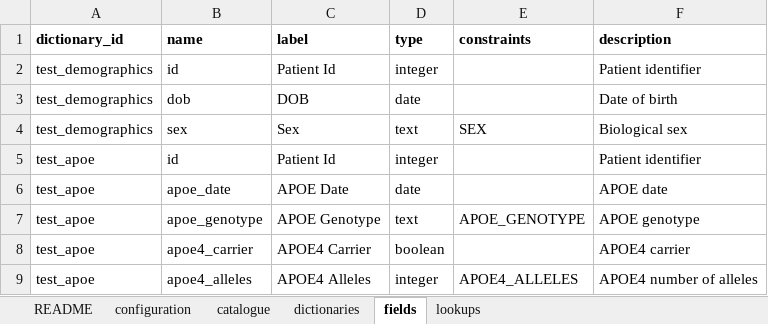
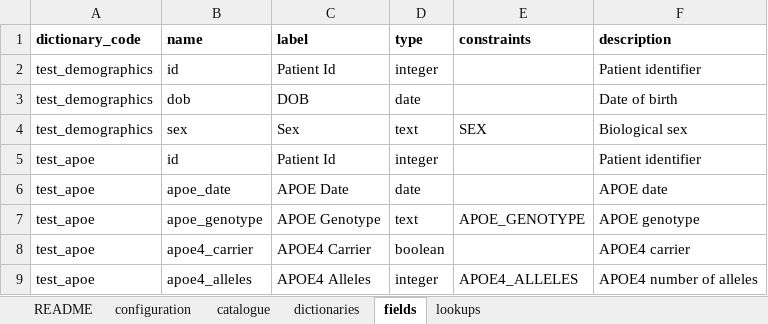
Before and after one commit to aridhia/fair-excel-to-json, an Excel workbook: FAIR_Metadata_Template.xlsx, sheet fields, drawn as a sheet; values as stored, in another font and other column widths than the file's, no borders; the diff names each change by its address in the sheet, - before the commit and + after, or states it on an @@ line.

```diff
--- a/FAIR_Metadata_Template.xlsx (sheet fields)
+++ b/FAIR_Metadata_Template.xlsx (sheet fields)
-A1: dictionary_id
+A1: dictionary_code
```
Also changed, not shown: sheet catalogue, sheet README, sheet configuration, sheet dictionaries, charts or pictures, 3 other files.
